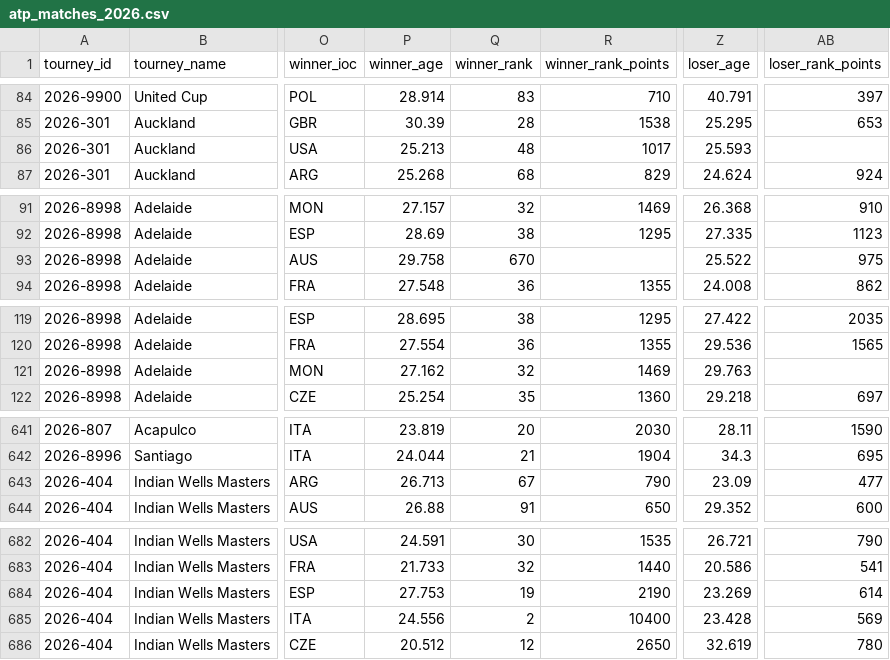
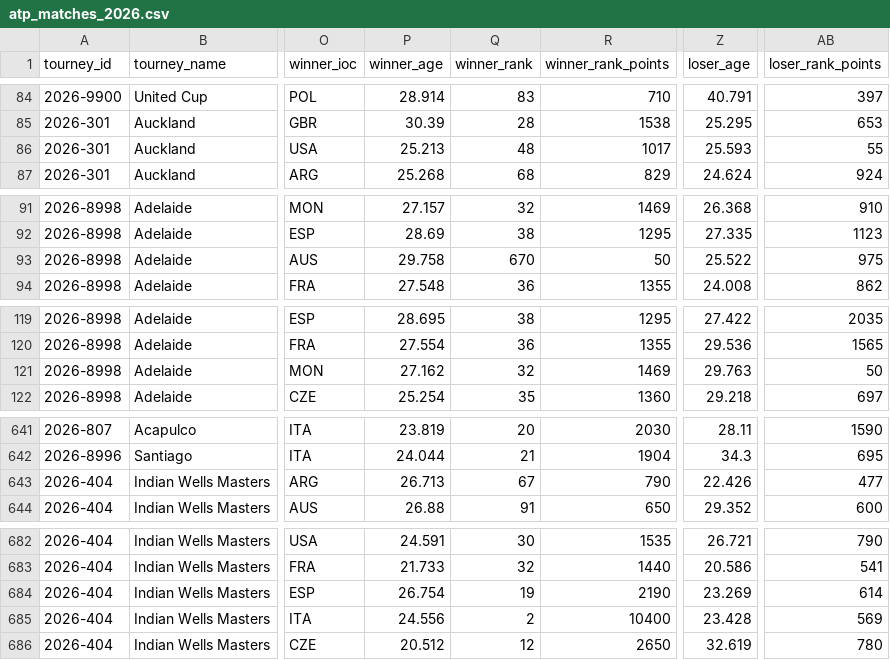
Before and after one commit to nickmac22-ui/Tennis-Data, a CSV file: data/atp_matches_2026.csv, drawn as a sheet; only a part is shown, gaps mark what is left out; the diff covers the shown part only; the diff names each change by its address in the sheet, - before the commit and + after, or states it on an @@ line.

```diff
--- a/data/atp_matches_2026.csv
+++ b/data/atp_matches_2026.csv
-AB86 (loser_rank_points): (empty)
+AB86 (loser_rank_points): 55
-R93 (winner_rank_points): (empty)
+R93 (winner_rank_points): 50
-AB121 (loser_rank_points): (empty)
+AB121 (loser_rank_points): 50
-Z643 (loser_age): 23.09
+Z643 (loser_age): 22.426
-P684 (winner_age): 27.753
+P684 (winner_age): 26.754
```
Also changed, not shown: 33 edited cells elsewhere in this file, data/atp_matches_2025.csv, data/lower_qual_2026.csv, 3 other files.
